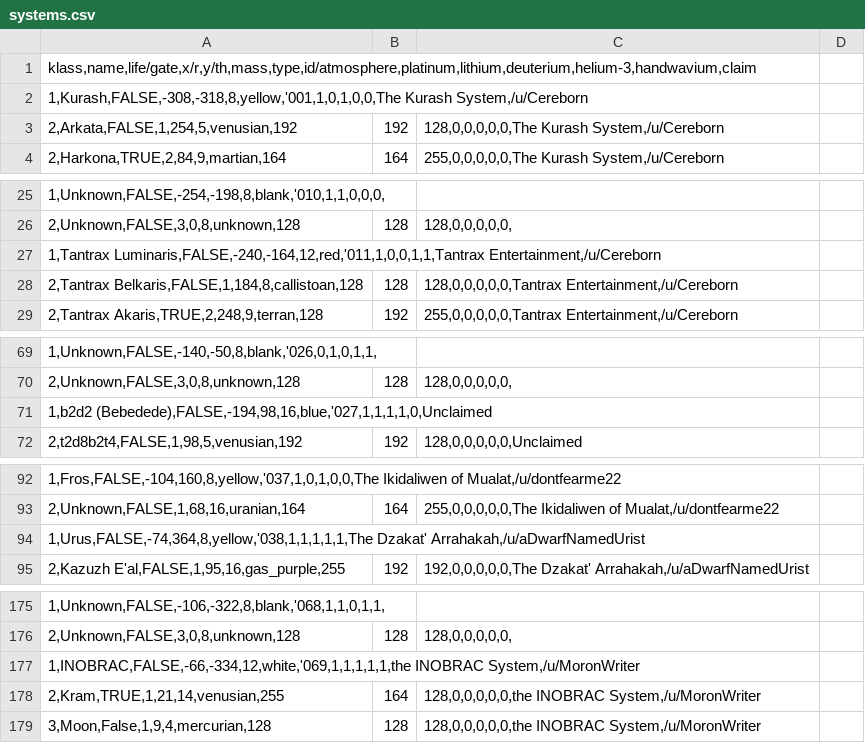
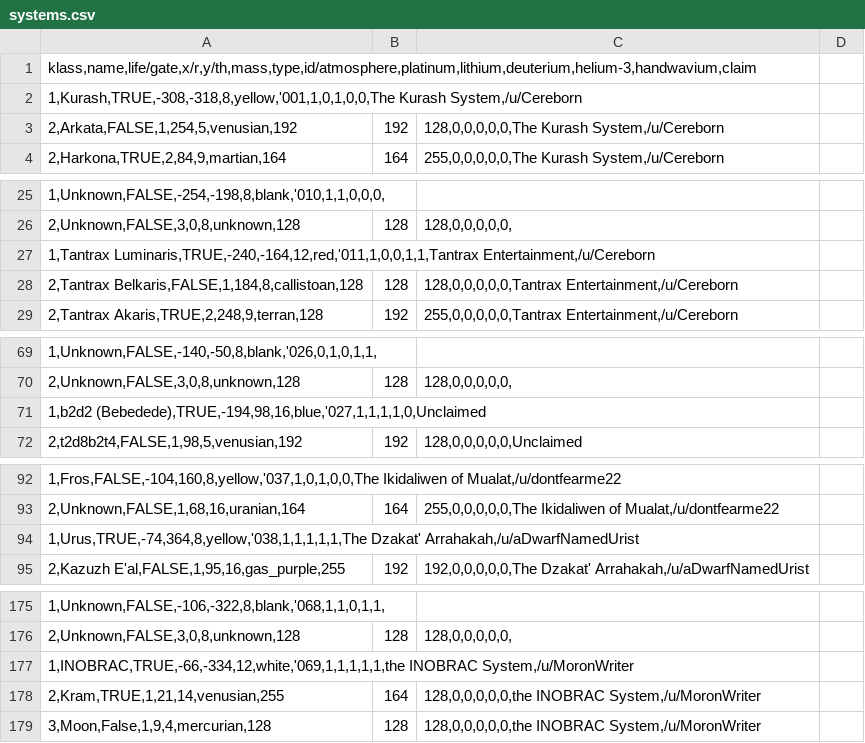
Before and after one commit to ophereon/StarMap, a CSV file: systems.csv, drawn as a sheet; only a part is shown, gaps mark what is left out; the diff covers the shown part only.

```diff
--- a/systems.csv
+++ b/systems.csv
@@ -1,3 +1,3 @@
 klass,name,life/gate,x/r,y/th,mass,type,id/atmosphere,platinum,lithium,deuterium,helium-3,handwavium,claim
-1,Kurash,FALSE,-308,-318,8,yellow,'001,1,0,1,0,0,The Kurash System,/u/Cereborn
+1,Kurash,TRUE,-308,-318,8,yellow,'001,1,0,1,0,0,The Kurash System,/u/Cereborn
 2,Arkata,FALSE,1,254,5,venusian,192;192;128,0,0,0,0,0,The Kurash System,/u/Cereborn
@@ -26,3 +26,3 @@ klass,name,life/gate,x/r,y/th,mass,type,id/atmosphere,platinum,lithium,deuterium
 2,Unknown,FALSE,3,0,8,unknown,128;128;128,0,0,0,0,0,
-1,Tantrax Luminaris,FALSE,-240,-164,12,red,'011,1,0,0,1,1,Tantrax Entertainment,/u/Cereborn
+1,Tantrax Luminaris,TRUE,-240,-164,12,red,'011,1,0,0,1,1,Tantrax Entertainment,/u/Cereborn
 2,Tantrax Belkaris,FALSE,1,184,8,callistoan,128;128;128,0,0,0,0,0,Tantrax Entertainment,/u/Cereborn
@@ -70,3 +70,3 @@ klass,name,life/gate,x/r,y/th,mass,type,id/atmosphere,platinum,lithium,deuterium
 2,Unknown,FALSE,3,0,8,unknown,128;128;128,0,0,0,0,0,
-1,b2d2 (Bebedede),FALSE,-194,98,16,blue,'027,1,1,1,1,0,Unclaimed
+1,b2d2 (Bebedede),TRUE,-194,98,16,blue,'027,1,1,1,1,0,Unclaimed
 2,t2d8b2t4,FALSE,1,98,5,venusian,192;192;128,0,0,0,0,0,Unclaimed
@@ -93,3 +93,3 @@ klass,name,life/gate,x/r,y/th,mass,type,id/atmosphere,platinum,lithium,deuterium
 2,Unknown,FALSE,1,68,16,uranian,164;164;255,0,0,0,0,0,The Ikidaliwen of Mualat,/u/dontfearme22
-1,Urus,FALSE,-74,364,8,yellow,'038,1,1,1,1,1,The Dzakat' Arrahakah,/u/aDwarfNamedUrist
+1,Urus,TRUE,-74,364,8,yellow,'038,1,1,1,1,1,The Dzakat' Arrahakah,/u/aDwarfNamedUrist
 2,Kazuzh E'al,FALSE,1,95,16,gas_purple,255;192;192,0,0,0,0,0,The Dzakat' Arrahakah,/u/aDwarfNamedUrist
@@ -176,3 +176,3 @@ klass,name,life/gate,x/r,y/th,mass,type,id/atmosphere,platinum,lithium,deuterium
 2,Unknown,FALSE,3,0,8,unknown,128;128;128,0,0,0,0,0,
-1,INOBRAC,FALSE,-66,-334,12,white,'069,1,1,1,1,1,the INOBRAC System,/u/MoronWriter
+1,INOBRAC,TRUE,-66,-334,12,white,'069,1,1,1,1,1,the INOBRAC System,/u/MoronWriter
 2,Kram,TRUE,1,21,14,venusian,255;164;128,0,0,0,0,0,the INOBRAC System,/u/MoronWriter
```
Also changed, not shown: 3 edited cells elsewhere in this file, 2 other files.
